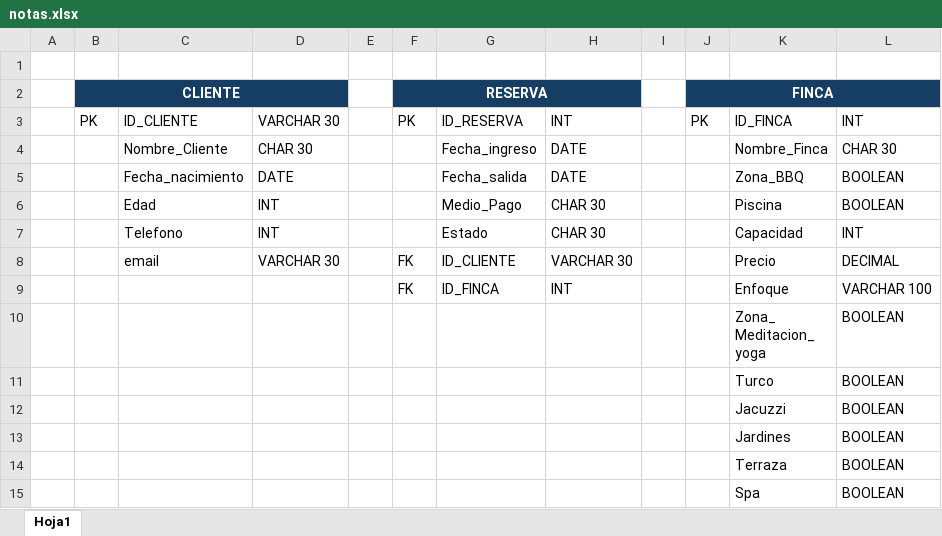
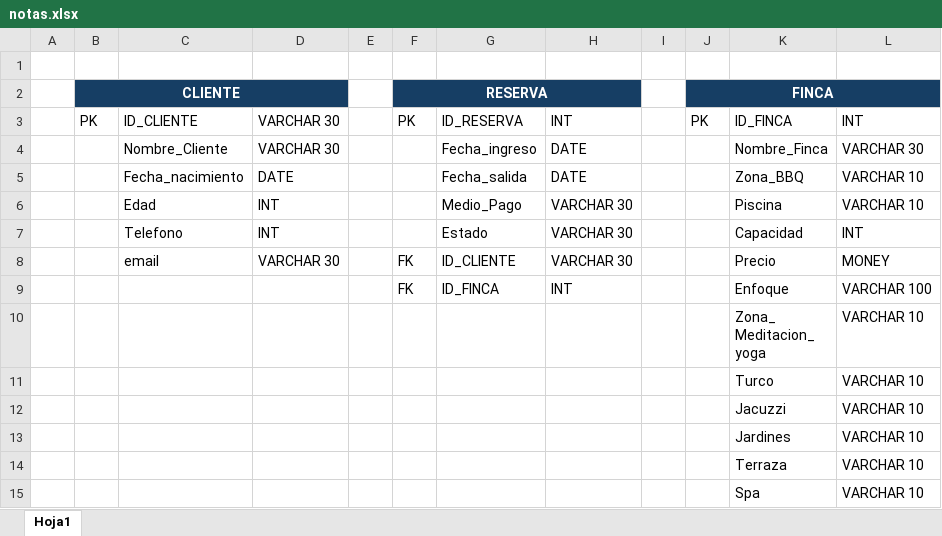
Before and after one commit to Diego17-cell/lotus, an Excel workbook: notas.xlsx, sheet Hoja1, drawn as a sheet; values as stored, in another font and other column widths than the file's, no borders; charts and pictures not drawn; the diff names each change by its address in the sheet, - before the commit and + after, or states it on an @@ line.

```diff
--- a/notas.xlsx (sheet Hoja1)
+++ b/notas.xlsx (sheet Hoja1)
-D4: CHAR 30
+D4: VARCHAR 30
-L4: CHAR 30
+L4: VARCHAR 30
-L5:L6: BOOLEAN
+L5:L6: VARCHAR 10
-H6:H7: CHAR 30
+H6:H7: VARCHAR 30
-L8: DECIMAL
+L8: MONEY
-L10:L15: BOOLEAN
+L10:L15: VARCHAR 10
```
Also changed, not shown: 2 other files.
